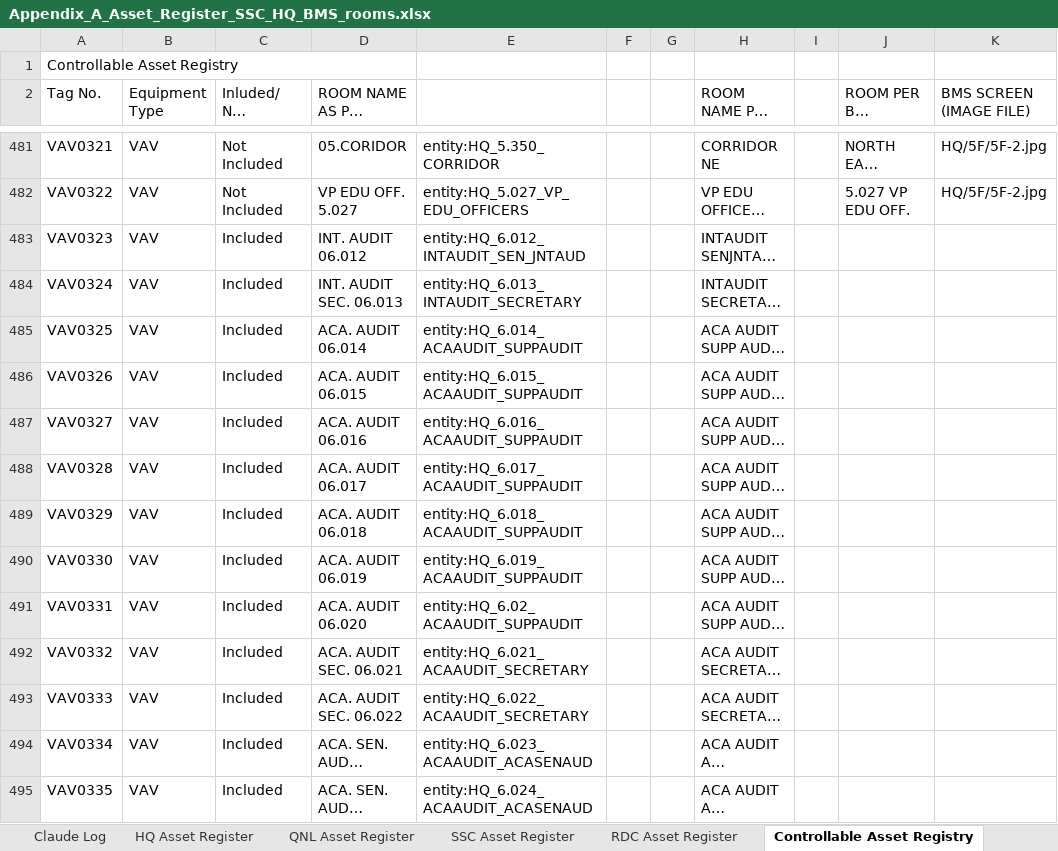
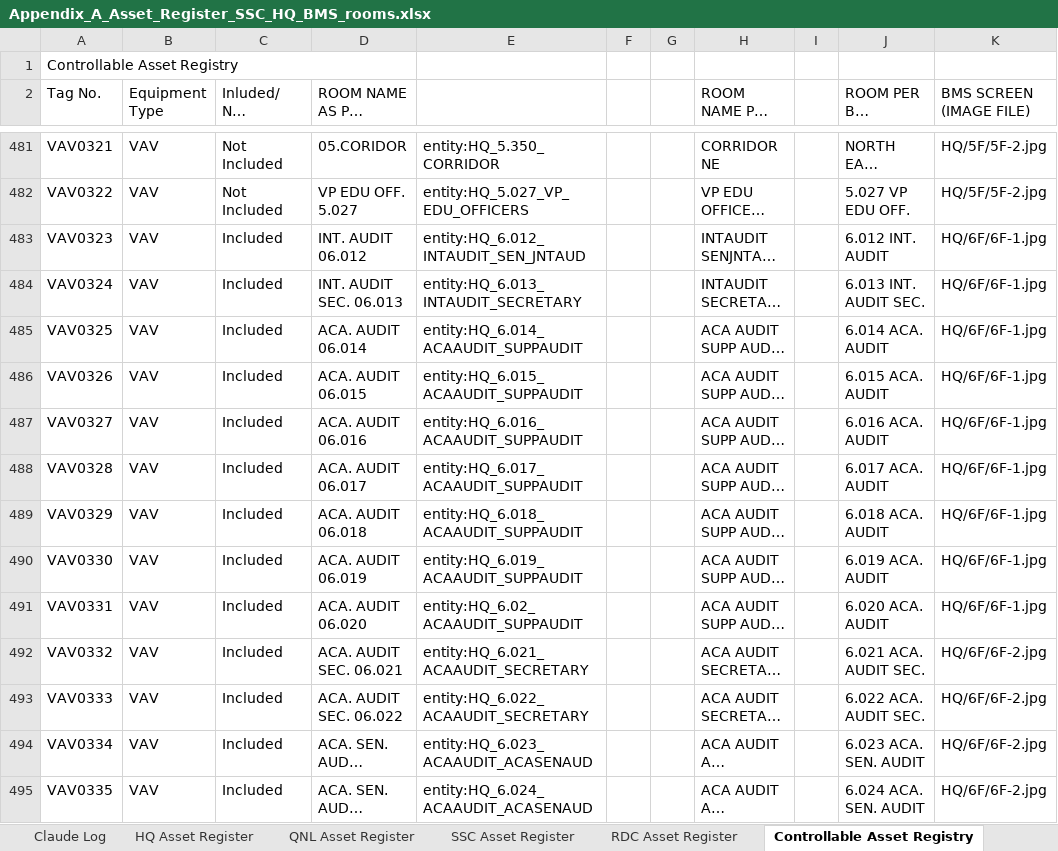
Before and after one commit to ahmad-smasri/claudeskills, an Excel workbook: projects/bms-room-allocation/Appendix_A_Asset_Register_SSC_HQ_BMS_rooms.xlsx, sheet Controllable Asset Registry, drawn as a sheet; only a part is shown, gaps mark what is left out; long unchanged cells end in …; values as stored, in another font and other column widths than the file's, no cell formats; the diff covers the shown part only; the diff names each change by its address in the sheet, - before the commit and + after, or states it on an @@ line.

```diff
--- a/projects/bms-room-allocation/Appendix_A_Asset_Register_SSC_HQ_BMS_rooms.xlsx (sheet Controllable Asset Registry)
+++ b/projects/bms-room-allocation/Appendix_A_Asset_Register_SSC_HQ_BMS_rooms.xlsx (sheet Controllable Asset Registry)
-J483 (ROOM PER BMS SCREEN): (empty)
+J483 (ROOM PER BMS SCREEN): 6.012 INT. AUDIT
-K483:K491 (BMS SCREEN (IMAGE FILE)): (empty)
+K483:K491 (BMS SCREEN (IMAGE FILE)): HQ/6F/6F-1.jpg
-J484 (ROOM PER BMS SCREEN): (empty)
+J484 (ROOM PER BMS SCREEN): 6.013 INT. AUDIT SEC.
-J485 (ROOM PER BMS SCREEN): (empty)
+J485 (ROOM PER BMS SCREEN): 6.014 ACA. AUDIT
-J486 (ROOM PER BMS SCREEN): (empty)
+J486 (ROOM PER BMS SCREEN): 6.015 ACA. AUDIT
-J487 (ROOM PER BMS SCREEN): (empty)
+J487 (ROOM PER BMS SCREEN): 6.016 ACA. AUDIT
-J488 (ROOM PER BMS SCREEN): (empty)
+J488 (ROOM PER BMS SCREEN): 6.017 ACA. AUDIT
-J489 (ROOM PER BMS SCREEN): (empty)
+J489 (ROOM PER BMS SCREEN): 6.018 ACA. AUDIT
-J490 (ROOM PER BMS SCREEN): (empty)
+J490 (ROOM PER BMS SCREEN): 6.019 ACA. AUDIT
-J491 (ROOM PER BMS SCREEN): (empty)
+J491 (ROOM PER BMS SCREEN): 6.020 ACA. AUDIT
-J492 (ROOM PER BMS SCREEN): (empty)
+J492 (ROOM PER BMS SCREEN): 6.021 ACA. AUDIT SEC.
-K492:K495 (BMS SCREEN (IMAGE FILE)): (empty)
+K492:K495 (BMS SCREEN (IMAGE FILE)): HQ/6F/6F-2.jpg
-J493 (ROOM PER BMS SCREEN): (empty)
+J493 (ROOM PER BMS SCREEN): 6.022 ACA. AUDIT SEC.
-J494 (ROOM PER BMS SCREEN): (empty)
+J494 (ROOM PER BMS SCREEN): 6.023 ACA. SEN. AUDIT
-J495 (ROOM PER BMS SCREEN): (empty)
+J495 (ROOM PER BMS SCREEN): 6.024 ACA. SEN. AUDIT
```
Also changed, not shown: 359 edited cells elsewhere in this sheet, cell formats, 4 other files.
